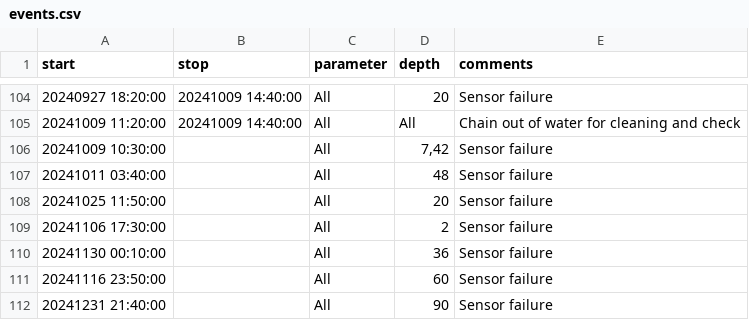
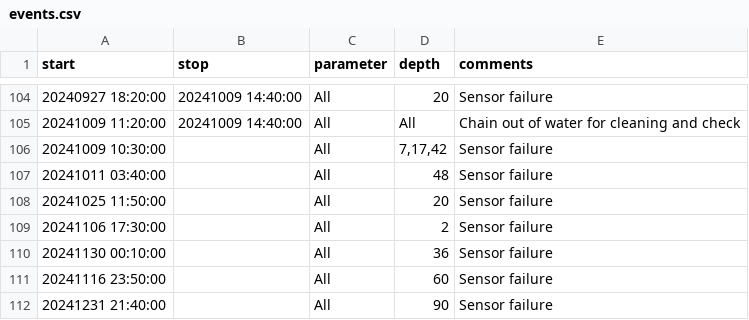
Before and after one commit to LeXPLORE-Platform/thermister-chain, a CSV file: notes/events.csv, drawn as a sheet; only a part is shown, gaps mark what is left out.

```diff
--- a/notes/events.csv
+++ b/notes/events.csv
@@ -105,3 +105,3 @@ start;stop;parameter;depth;comments
 20241009 11:20:00;20241009 14:40:00;All;All;Chain out of water for cleaning and check
-20241009 10:30:00;;All;7,42;Sensor failure
+20241009 10:30:00;;All;7,17,42;Sensor failure
 20241011 03:40:00;;All;48;Sensor failure
```
Also changed, not shown: 2 other files.
